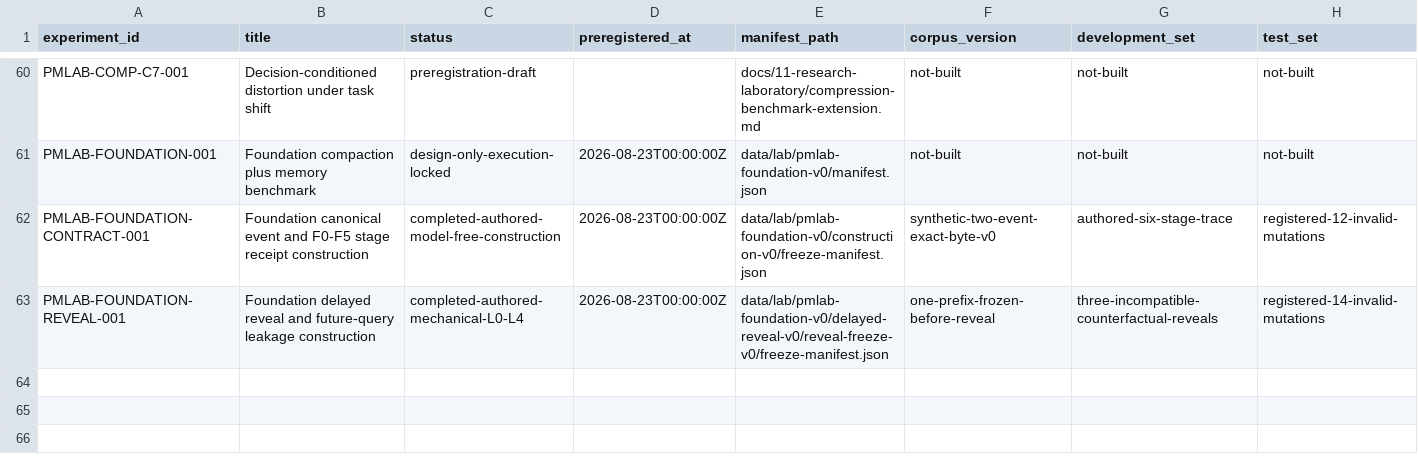
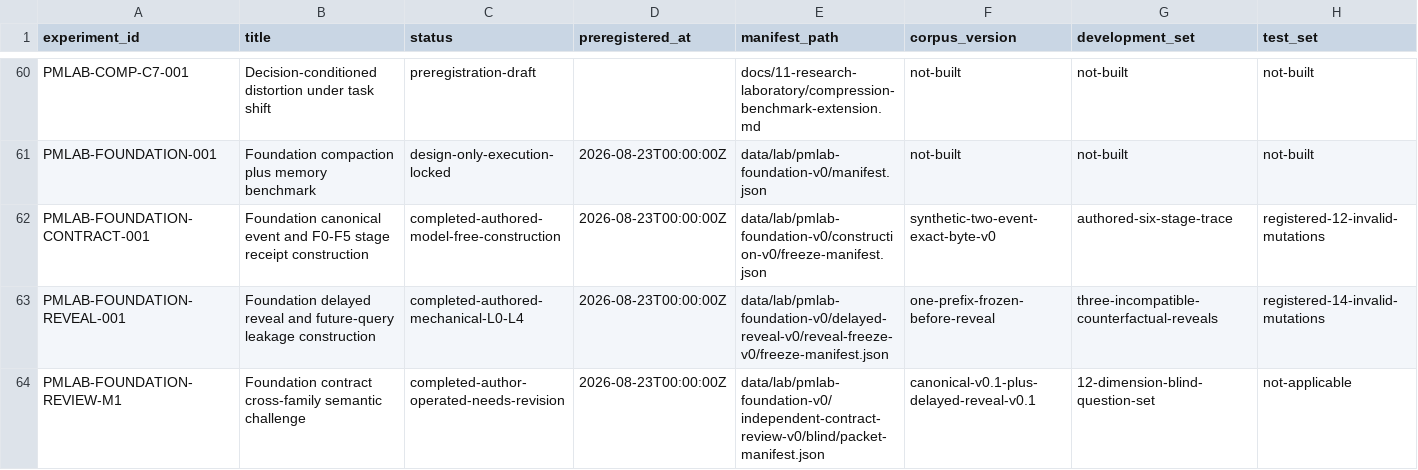
Before and after one commit to krapcys1-maker/adaptive-agent-memory-research, a CSV file: data/lab/experiment-registry.csv, drawn as a sheet; only a part is shown, gaps mark what is left out; rows hold the shown columns only; the diff names each change by its address in the sheet, - before the commit and + after, or states it on an @@ line.

Commit message:
Disposition Foundation semantic review

```diff
--- a/data/lab/experiment-registry.csv
+++ b/data/lab/experiment-registry.csv
+row 64: PMLAB-FOUNDATION-REVIEW-M1 | Foundation contract cross-family semantic challenge | completed-author-operated-needs-revision | 2026-08-23T00:00:00Z | data/lab/pmlab-foundation-v0/independent-contract-review-v0/blind/packet-manifest.json | canonical-v0.1-plus-delayed-reveal-v0.1 | 12-dimension-blind-question-set | not-applicable
```
Also changed, not shown: data/lab/phase-gate-status.csv, 7 other files.
